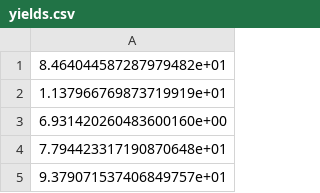
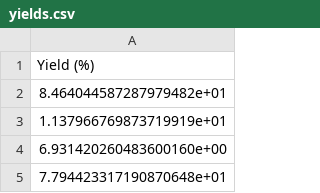
Before and after one commit to alanmlewis/ProgrammingforChem, a CSV file: Design_of_Experiment/yields.csv, drawn as a sheet; only a part is shown; the shorter side is filled out with more unchanged rows; the diff names each change by its address in the sheet, - before the commit and + after, or states it on an @@ line.

Commit message:
Add Column header to yields.csv

```diff
--- a/Design_of_Experiment/yields.csv
+++ b/Design_of_Experiment/yields.csv
+row 1: Yield (%)
```
